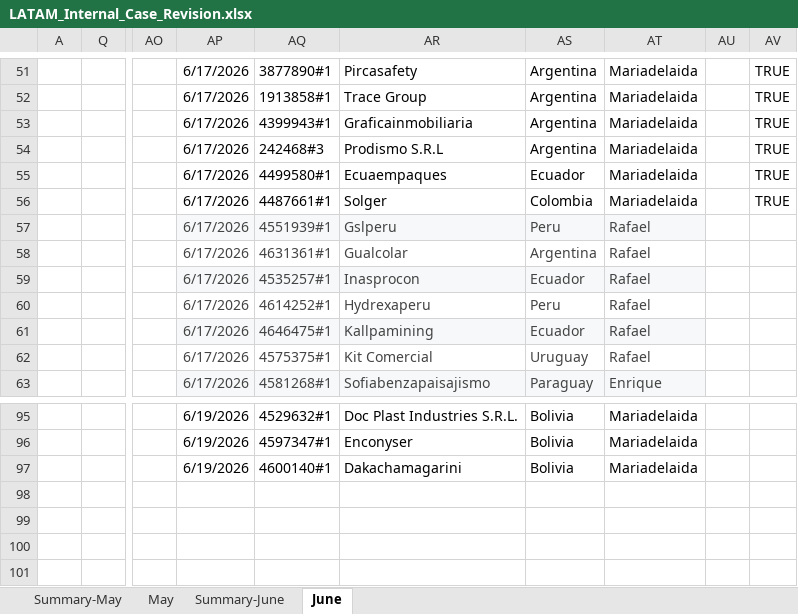
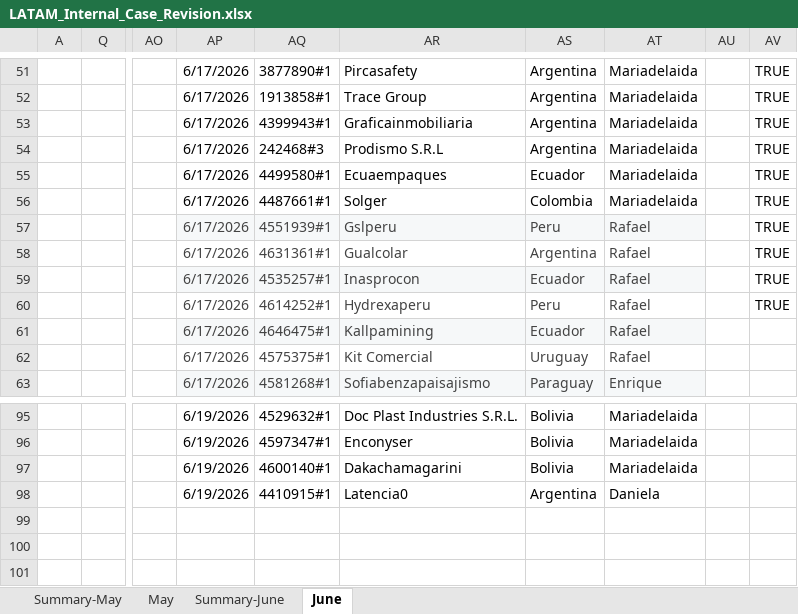
Before and after one commit to Jesus-Ameneiro/latam-dashboard, an Excel workbook: data/LATAM_Internal_Case_Revision.xlsx, sheet June, drawn as a sheet; only a part is shown, gaps mark what is left out; values as stored, in another font and other column widths than the file's, no borders; charts and pictures and conditional formats and table styles not drawn; the diff names each change by its address in the sheet, - before the commit and + after, or states it on an @@ line.

Commit message:
Auto-upload: LATAM Case Revision xlsx [2026-06-19 17:34]

```diff
--- a/data/LATAM_Internal_Case_Revision.xlsx (sheet June)
+++ b/data/LATAM_Internal_Case_Revision.xlsx (sheet June)
-AV57:AV60: (empty)
+AV57:AV60: TRUE
-AP98: (empty)
+AP98: 6/19/2026
-AQ98: (empty)
+AQ98: 4410915#1
-AR98: (empty)
+AR98: Latencia0
-AS98: (empty)
+AS98: Argentina
-AT98: (empty)
+AT98: Daniela
```
Also changed, not shown: sheet Summary-June.
